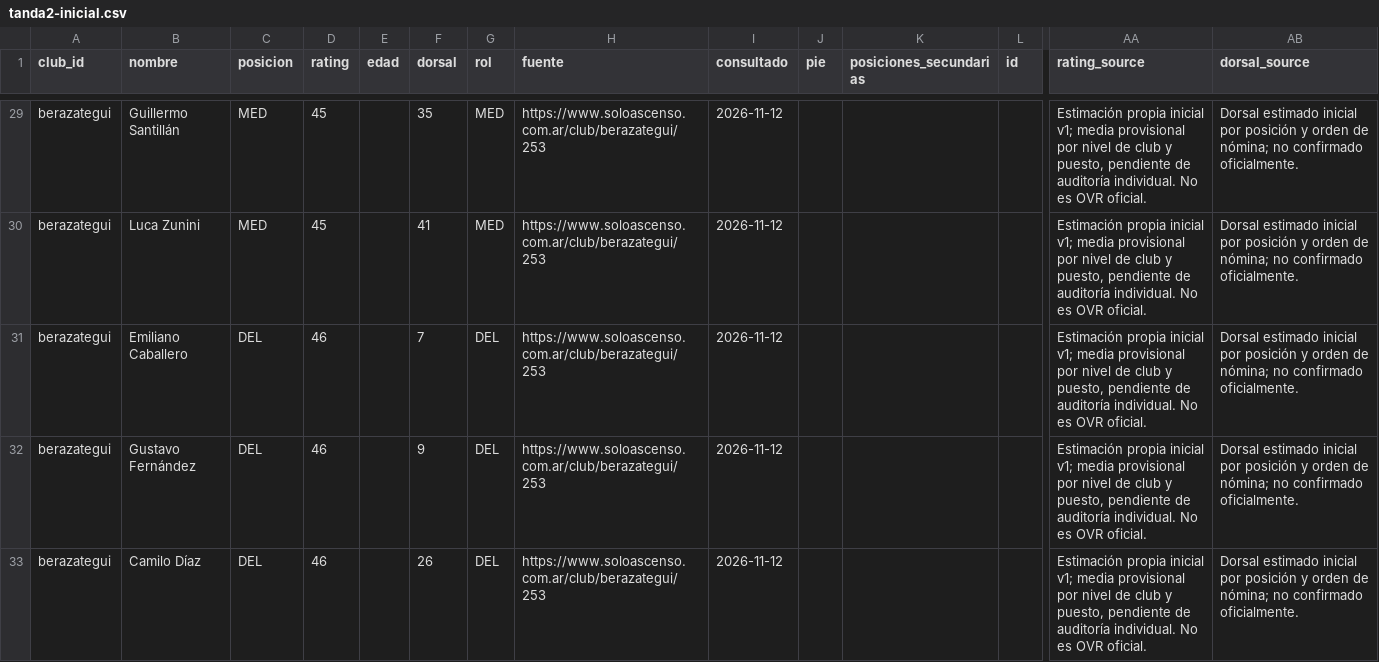
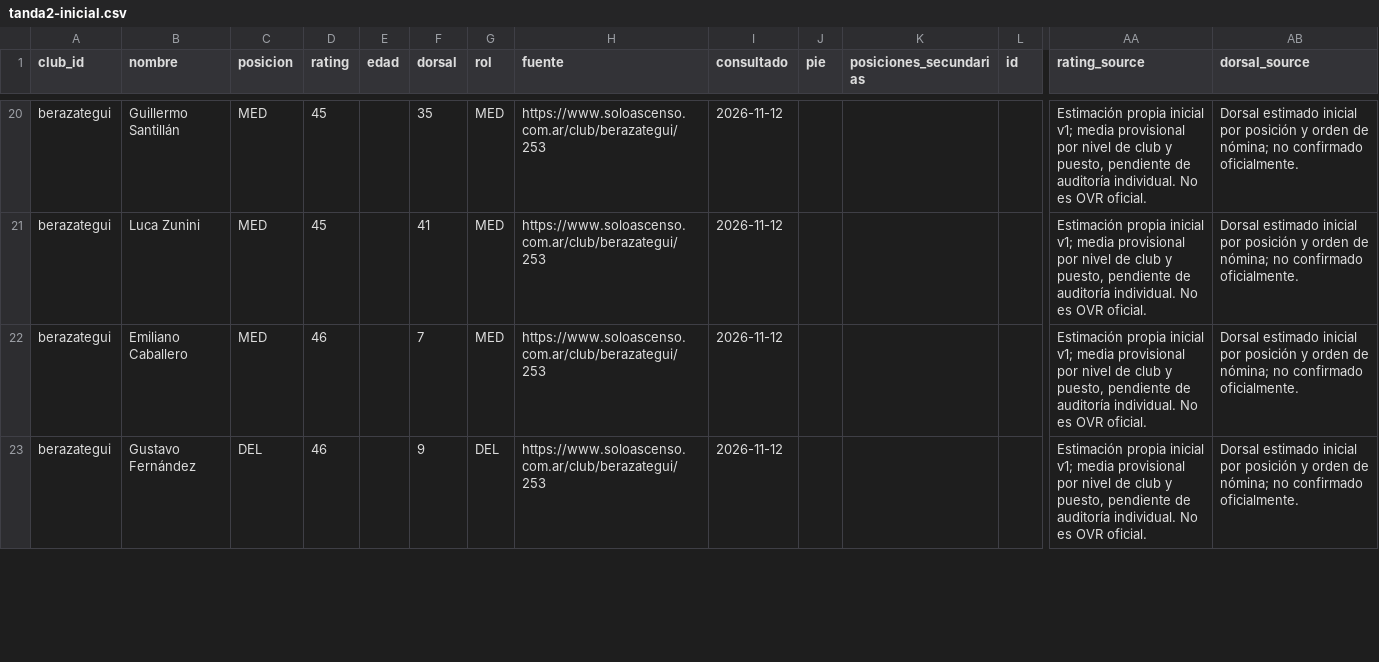
Before and after one commit to carp1901/liga-fc1, a CSV file: planteles/borradores/primera-c-2026/tanda2-inicial.csv, drawn as a sheet; only a part is shown, gaps mark what is left out; removed rows and columns are numbered as before the commit, all else as after; rows hold the shown columns only; the diff covers the shown part only; the diff names each change by its address in the sheet, - before the commit and + after, or states it on an @@ line.

Commit message:
Depurar Berazategui por estadísticas individuales 2026

```diff
--- a/planteles/borradores/primera-c-2026/tanda2-inicial.csv
+++ b/planteles/borradores/primera-c-2026/tanda2-inicial.csv
-C22 (posicion): DEL
+C22 (posicion): MED
-G22 (rol): DEL
+G22 (rol): MED
-row 33: berazategui | Camilo Díaz | DEL | 46 |  | 26 | DEL | https://www.soloascenso.com.ar/club/berazategui/253 | 2026-11-12 |  |  |  | Estimación propia inicial v1; media provisional por nivel de club y puesto, pendiente de auditoría individual. No es OVR oficial. | Dorsal estimado inicial por posición y orden de nómina; no confirmado oficialmente.
```
Also changed, not shown: 2 added rows, 9 removed rows and 6 edited cells elsewhere in this file.
